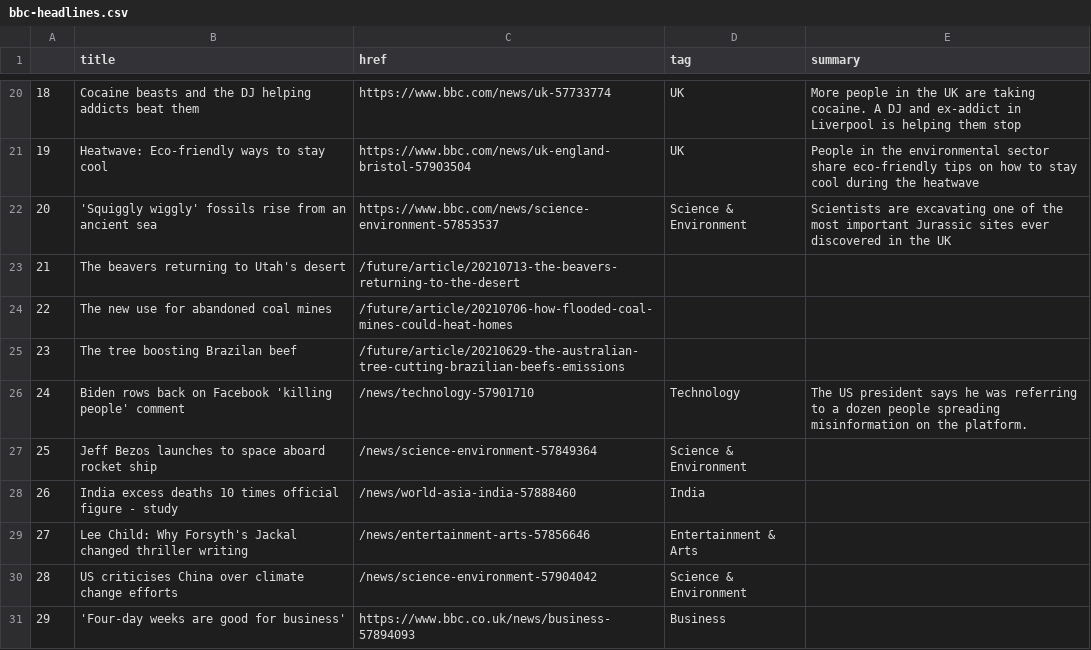
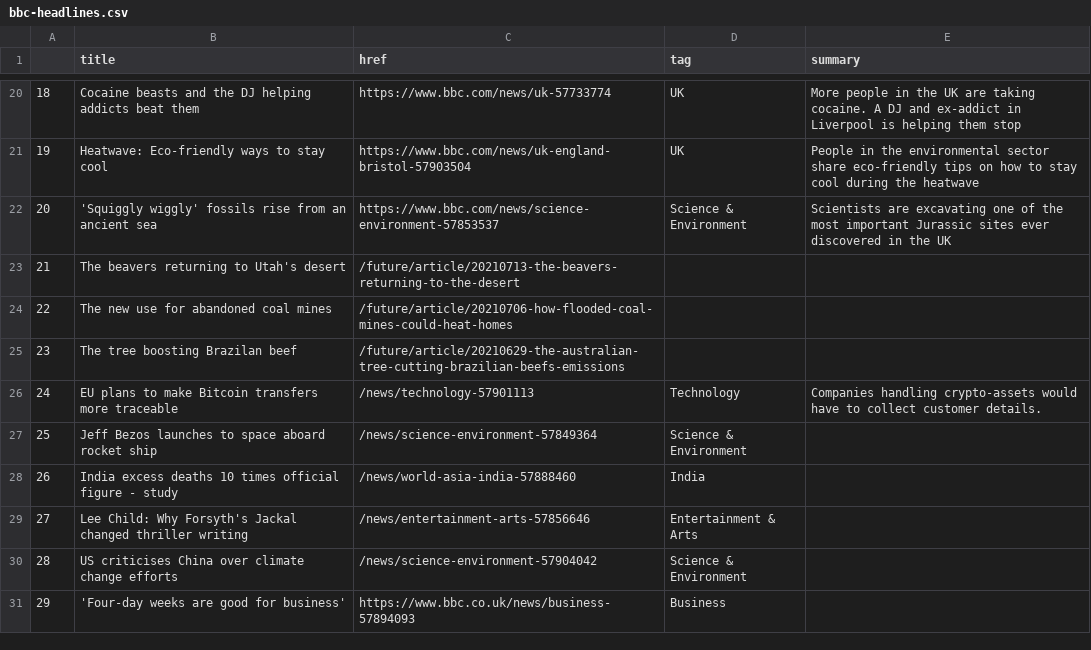
Before and after one commit to FraukeReyer/automatic-scraper, a CSV file: bbc-headlines.csv, drawn as a sheet; only a part is shown, gaps mark what is left out.

```diff
--- a/bbc-headlines.csv
+++ b/bbc-headlines.csv
@@ -25,3 +25,3 @@
 23,The tree boosting Brazilan beef,/future/article/20210629-the-australian-tree-cutting-brazilian-beefs-emissions,,
-24,Biden rows back on Facebook 'killing people' comment,/news/technology-57901710,Technology,The US president says he was referring to a dozen people spreading misinformation on the platform.
+24,EU plans to make Bitcoin transfers more traceable,/news/technology-57901113,Technology,Companies handling crypto-assets would have to collect customer details.
 25,Jeff Bezos launches to space aboard rocket ship,/news/science-environment-57849364,Science & Environment,
```
